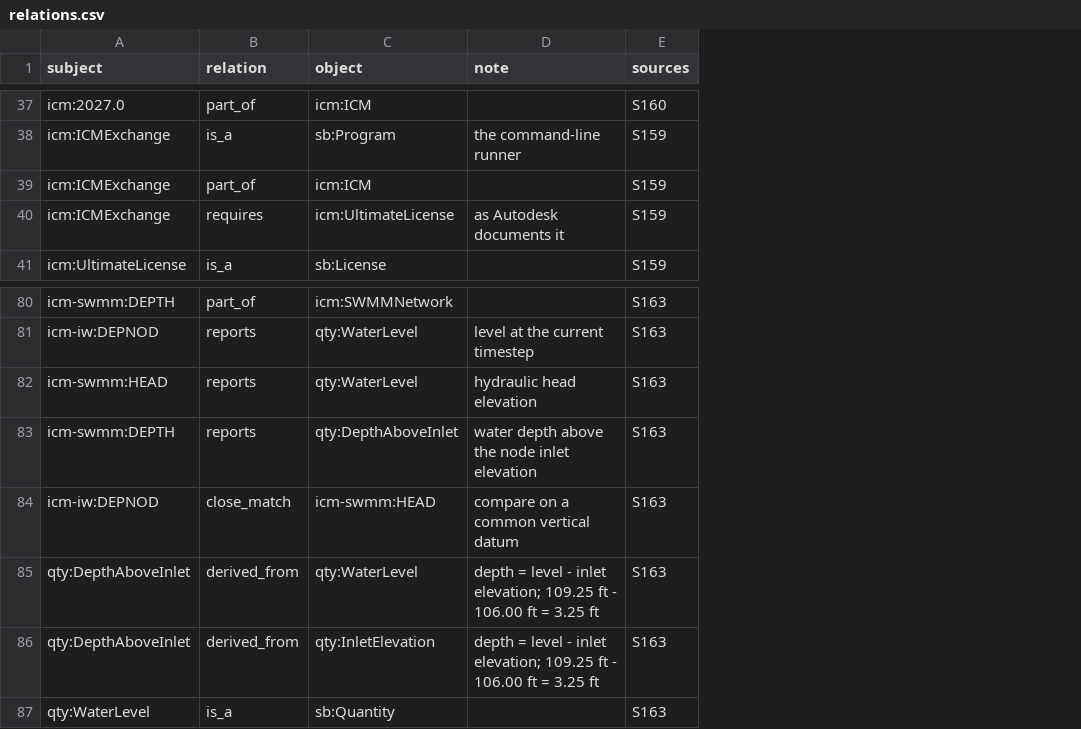
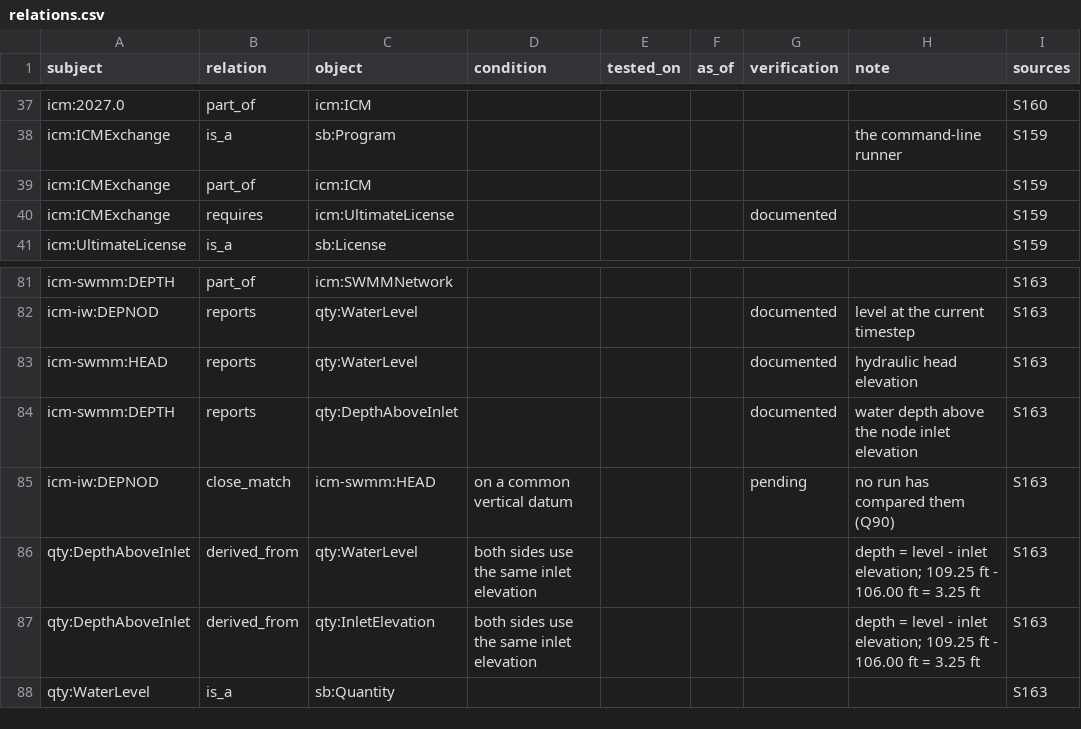
Before and after one commit to dickinsonre/swmm-second-brain, a CSV file: ontology/relations.csv, drawn as a sheet; only a part is shown, gaps mark what is left out; addresses are those after the commit; the diff covers the shown part only; the diff names each change by its address in the sheet, - before the commit and + after, or states it on an @@ line.

```diff
--- a/ontology/relations.csv
+++ b/ontology/relations.csv
+column D (condition), rows 85-87: on a common vertical datum | both sides use the same inlet elevation | both sides use the same inlet elevation
+column E (tested_on), empty
+column F (as_of), empty
+column G (verification), row 40: documented; rows 82-85: documented | documented | documented | pending
-H40 (note): as Autodesk documents it
+H40 (note): (empty)
-H85 (note): compare on a common vertical datum
+H85 (note): no run has compared them (Q90)
```
Also changed, not shown: 1 added row and 13 edited cells elsewhere in this file, 21 other files.
